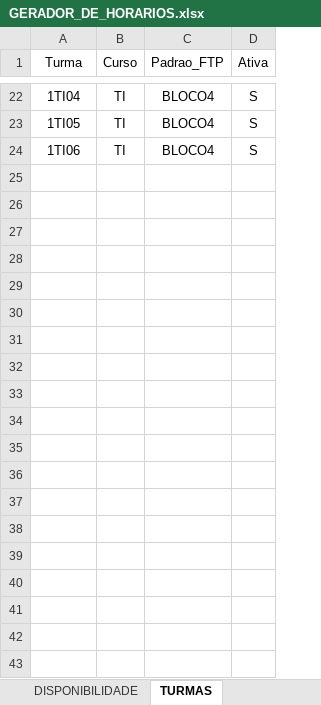
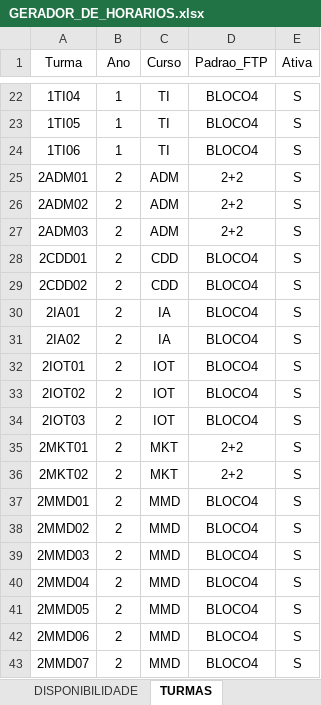
Before and after one commit to guiodrumond/GERADOR-DE-HORARIOS, an Excel workbook: excel/GERADOR_DE_HORARIOS.xlsx, sheet TURMAS, drawn as a sheet; only a part is shown, gaps mark what is left out; values as stored, in another font and other column widths than the file's, no borders; the diff covers the shown part only; the diff names each change by its address in the sheet, - before the commit and + after, or states it on an @@ line.

```diff
--- a/excel/GERADOR_DE_HORARIOS.xlsx (sheet TURMAS)
+++ b/excel/GERADOR_DE_HORARIOS.xlsx (sheet TURMAS)
+column B (Ano), rows 22-24: all 1
+row 25: 2ADM01 | 2 | ADM | 2+2 | S
+row 26: 2ADM02 | 2 | ADM | 2+2 | S
+row 27: 2ADM03 | 2 | ADM | 2+2 | S
+row 28: 2CDD01 | 2 | CDD | BLOCO4 | S
+row 29: 2CDD02 | 2 | CDD | BLOCO4 | S
+row 30: 2IA01 | 2 | IA | BLOCO4 | S
+row 31: 2IA02 | 2 | IA | BLOCO4 | S
+row 32: 2IOT01 | 2 | IOT | BLOCO4 | S
+row 33: 2IOT02 | 2 | IOT | BLOCO4 | S
+row 34: 2IOT03 | 2 | IOT | BLOCO4 | S
+row 35: 2MKT01 | 2 | MKT | 2+2 | S
+row 36: 2MKT02 | 2 | MKT | 2+2 | S
+row 37: 2MMD01 | 2 | MMD | BLOCO4 | S
+row 38: 2MMD02 | 2 | MMD | BLOCO4 | S
+row 39: 2MMD03 | 2 | MMD | BLOCO4 | S
+row 40: 2MMD04 | 2 | MMD | BLOCO4 | S
+row 41: 2MMD05 | 2 | MMD | BLOCO4 | S
+row 42: 2MMD06 | 2 | MMD | BLOCO4 | S
+row 43: 2MMD07 | 2 | MMD | BLOCO4 | S
```
Also changed, not shown: 27 added rows elsewhere in this sheet, sheet PROFESSORES, sheet ATRIBUICOES, sheet ESPECIALIDADES, sheet RESTRICOES, sheet PARES_PEDAGOGICOS, sheet CURSOS, other sheet tabs, outputs/horario_gerado.xlsx, 10 other files.
